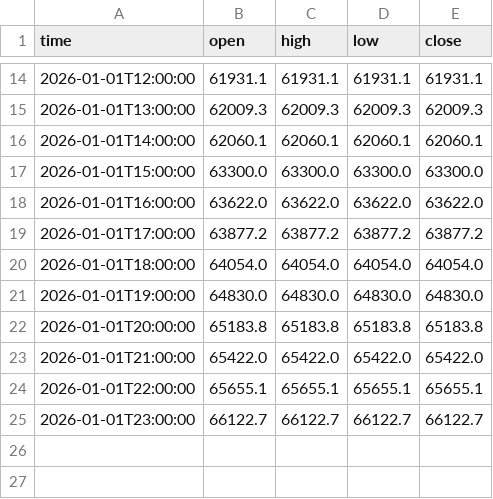
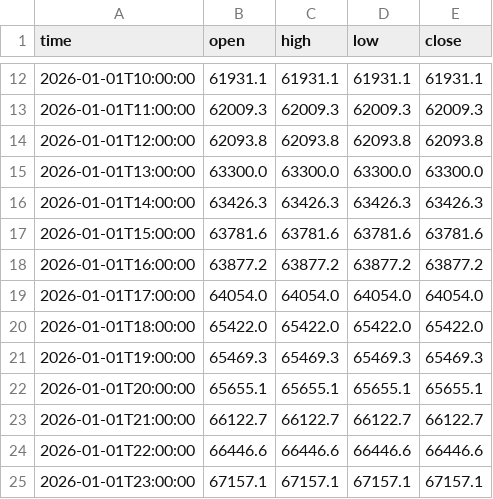
Before and after one commit to jfuentes78-gif/seed_jfuentes78-gif_liquidations, a CSV file: data/BTC_LEVELS.CSV, drawn as a sheet; only a part is shown, gaps mark what is left out; the diff covers the shown part only.

Commit message:
Update BTC levels — 2026-11-21T13:44:42

```diff
--- a/data/BTC_LEVELS.CSV
+++ b/data/BTC_LEVELS.CSV
@@ -14,12 +12,14 @@ time,open,high,low,close
-2026-01-01T12:00:00,61931.1,61931.1,61931.1,61931.1
-2026-01-01T13:00:00,62009.3,62009.3,62009.3,62009.3
-2026-01-01T14:00:00,62060.1,62060.1,62060.1,62060.1
-2026-01-01T15:00:00,63300.0,63300.0,63300.0,63300.0
-2026-01-01T16:00:00,63622.0,63622.0,63622.0,63622.0
-2026-01-01T17:00:00,63877.2,63877.2,63877.2,63877.2
-2026-01-01T18:00:00,64054.0,64054.0,64054.0,64054.0
-2026-01-01T19:00:00,64830.0,64830.0,64830.0,64830.0
-2026-01-01T20:00:00,65183.8,65183.8,65183.8,65183.8
-2026-01-01T21:00:00,65422.0,65422.0,65422.0,65422.0
-2026-01-01T22:00:00,65655.1,65655.1,65655.1,65655.1
-2026-01-01T23:00:00,66122.7,66122.7,66122.7,66122.7
+2026-01-01T10:00:00,61931.1,61931.1,61931.1,61931.1
+2026-01-01T11:00:00,62009.3,62009.3,62009.3,62009.3
+2026-01-01T12:00:00,62093.8,62093.8,62093.8,62093.8
+2026-01-01T13:00:00,63300.0,63300.0,63300.0,63300.0
+2026-01-01T14:00:00,63426.3,63426.3,63426.3,63426.3
+2026-01-01T15:00:00,63781.6,63781.6,63781.6,63781.6
+2026-01-01T16:00:00,63877.2,63877.2,63877.2,63877.2
+2026-01-01T17:00:00,64054.0,64054.0,64054.0,64054.0
+2026-01-01T18:00:00,65422.0,65422.0,65422.0,65422.0
+2026-01-01T19:00:00,65469.3,65469.3,65469.3,65469.3
+2026-01-01T20:00:00,65655.1,65655.1,65655.1,65655.1
+2026-01-01T21:00:00,66122.7,66122.7,66122.7,66122.7
+2026-01-01T22:00:00,66446.6,66446.6,66446.6,66446.6
+2026-01-01T23:00:00,67157.1,67157.1,67157.1,67157.1
```
Also changed, not shown: 2 added rows, 4 removed rows and 26 edited cells elsewhere in this file.
